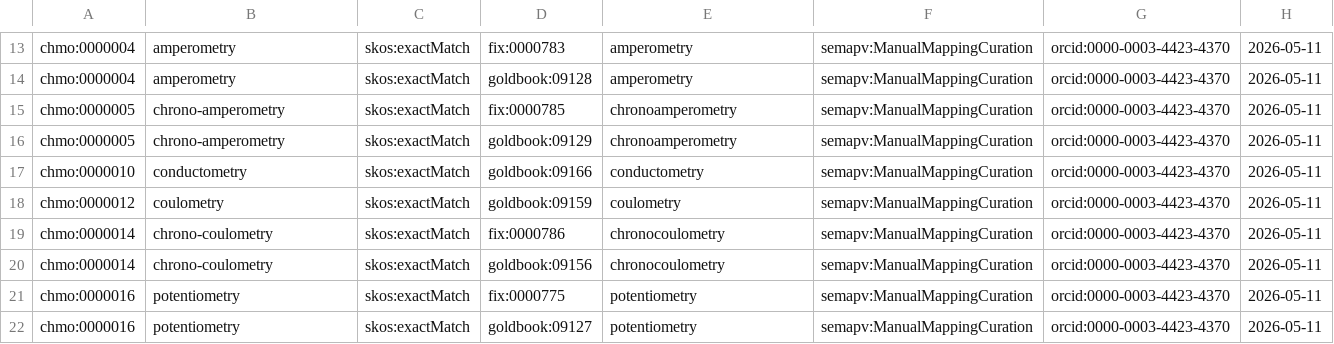
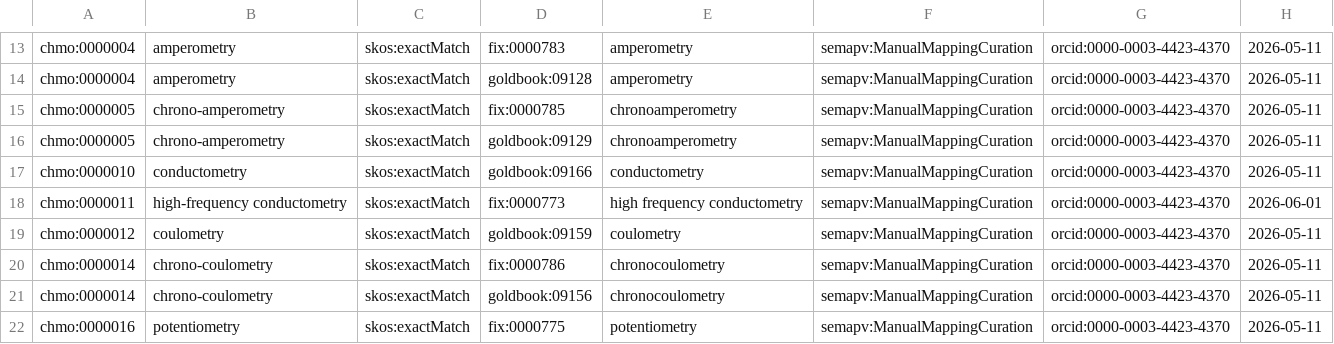
Before and after one commit to nfdi-de/section-metadata-wg-onto, a TSV file: sssom/data/positive.sssom.tsv, drawn as a sheet; only a part is shown, gaps mark what is left out; the shorter side is filled out with more unchanged rows; the diff names each change by its address in the sheet, - before the commit and + after, or states it on an @@ line.

Commit message:
Add CHMO-FIX mapping
This one overlaps with Ambika's mappings for demo purposes

```diff
--- a/sssom/data/positive.sssom.tsv
+++ b/sssom/data/positive.sssom.tsv
+row 18: chmo:0000011 | high-frequency conductometry | skos:exactMatch | fix:0000773 | high frequency conductometry | semapv:ManualMappingCuration | orcid:0000-0003-4423-4370 | 2026-06-01
```
